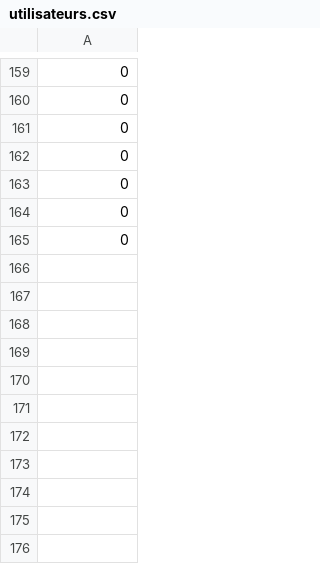
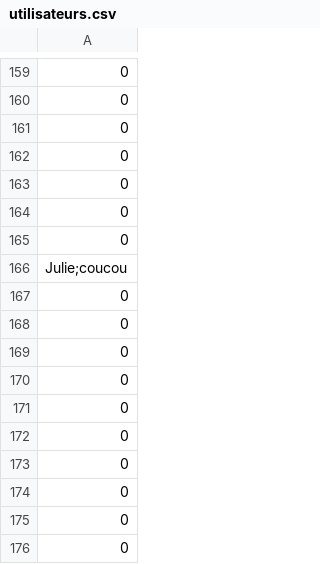
Before and after one commit to cga83/GeoQuizz, a CSV file: Gui/utilisateurs.csv, drawn as a sheet; only a part is shown, gaps mark what is left out; the diff names each change by its address in the sheet, - before the commit and + after, or states it on an @@ line.

```diff
--- a/Gui/utilisateurs.csv
+++ b/Gui/utilisateurs.csv
+row 166: Julie;coucou
+row 167: 0
+row 168: 0
+row 169: 0
+row 170: 0
+row 171: 0
+row 172: 0
+row 173: 0
+row 174: 0
+row 175: 0
+row 176: 0
```
Also changed, not shown: 1 other file.
